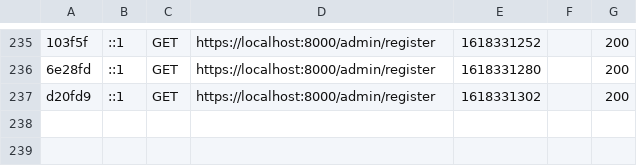
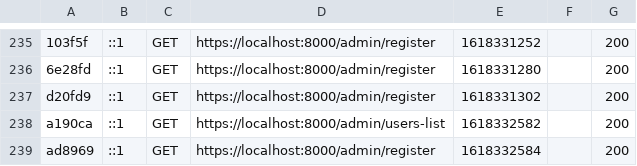
Before and after one commit to creative-eye-studio/CMS-Creative_Eye_Studio, a CSV file: var/cache/dev/profiler/index.csv, drawn as a sheet; only a part is shown, gaps mark what is left out; the diff names each change by its address in the sheet, - before the commit and + after, or states it on an @@ line.

```diff
--- a/var/cache/dev/profiler/index.csv
+++ b/var/cache/dev/profiler/index.csv
+row 238: a190ca | ::1 | GET | https://localhost:8000/admin/users-list | 1618332582 |  | 200
+row 239: ad8969 | ::1 | GET | https://localhost:8000/admin/register | 1618332584 |  | 200
```
Also changed, not shown: 17 other files.
